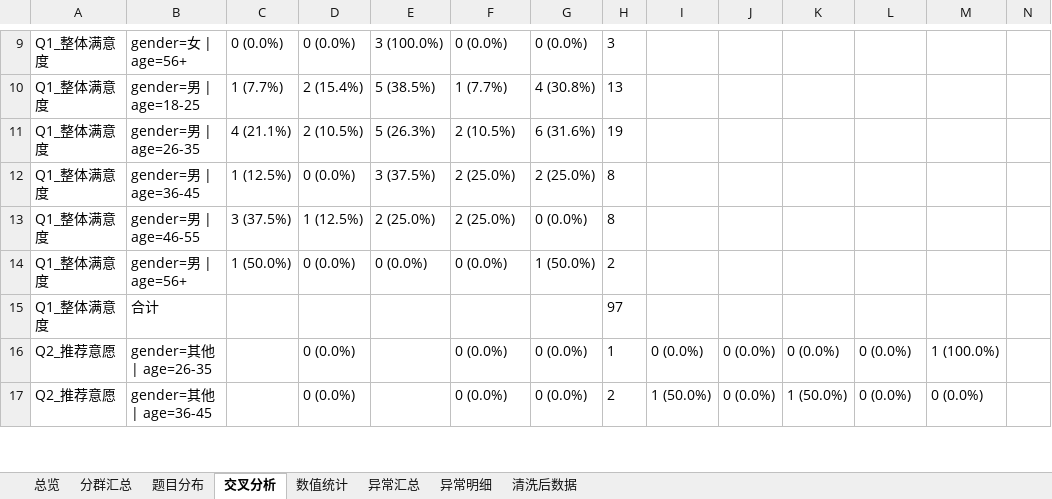
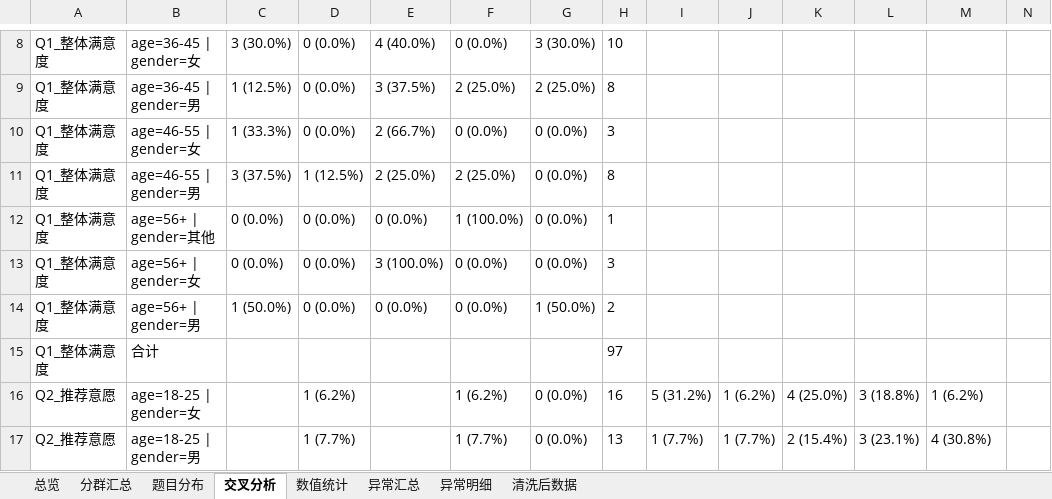
Before and after one commit to hellodengquan/survey-segmentation-cli, an Excel workbook: sample_data/sample_survey_report.xlsx, sheet 交叉分析, drawn as a sheet; only a part is shown, gaps mark what is left out; values as stored, in another font and other column widths than the file's, no borders; removed rows and columns are numbered as before the commit, all else as after; rows hold the shown columns only; the diff covers the shown part only; the diff names each change by its address in the sheet, - before the commit and + after, or states it on an @@ line.

```diff
--- a/sample_data/sample_survey_report.xlsx (sheet 交叉分析)
+++ b/sample_data/sample_survey_report.xlsx (sheet 交叉分析)
-B8: gender=女 | age=56+
+B8: age=36-45 | gender=女
-C8: 0 (0.0%)
+C8: 3 (30.0%)
-E8: 3 (100.0%)
+E8: 4 (40.0%)
-G8: 0 (0.0%)
+G8: 3 (30.0%)
-H8: 3
+H8: 10
-row 10: Q1_整体满意度 | gender=男 | age=18-25 | 1 (7.7%) | 2 (15.4%) | 5 (38.5%) | 1 (7.7%) | 4 (30.8%) | 13
-row 11: Q1_整体满意度 | gender=男 | age=26-35 | 4 (21.1%) | 2 (10.5%) | 5 (26.3%) | 2 (10.5%) | 6 (31.6%) | 19
-B9: gender=男 | age=36-45
+B9: age=36-45 | gender=男
+row 10: Q1_整体满意度 | age=46-55 | gender=女 | 1 (33.3%) | 0 (0.0%) | 2 (66.7%) | 0 (0.0%) | 0 (0.0%) | 3
-B11: gender=男 | age=46-55
+B11: age=46-55 | gender=男
+row 12: Q1_整体满意度 | age=56+ | gender=其他 | 0 (0.0%) | 0 (0.0%) | 0 (0.0%) | 1 (100.0%) | 0 (0.0%) | 1
+row 13: Q1_整体满意度 | age=56+ | gender=女 | 0 (0.0%) | 0 (0.0%) | 3 (100.0%) | 0 (0.0%) | 0 (0.0%) | 3
-B14: gender=男 | age=56+
+B14: age=56+ | gender=男
-B16: gender=其他 | age=26-35
+B16: age=18-25 | gender=女
-D16: 0 (0.0%)
+D16: 1 (6.2%)
-F16: 0 (0.0%)
+F16: 1 (6.2%)
-H16: 1
+H16: 16
-I16: 0 (0.0%)
+I16: 5 (31.2%)
-J16: 0 (0.0%)
+J16: 1 (6.2%)
-K16: 0 (0.0%)
+K16: 4 (25.0%)
-L16: 0 (0.0%)
+L16: 3 (18.8%)
-M16: 1 (100.0%)
+M16: 1 (6.2%)
-B17: gender=其他 | age=36-45
+B17: age=18-25 | gender=男
-D17: 0 (0.0%)
+D17: 1 (7.7%)
-F17: 0 (0.0%)
+F17: 1 (7.7%)
-H17: 2
+H17: 13
-I17: 1 (50.0%)
+I17: 1 (7.7%)
-J17: 0 (0.0%)
+J17: 1 (7.7%)
-K17: 1 (50.0%)
+K17: 2 (15.4%)
-L17: 0 (0.0%)
+L17: 3 (23.1%)
-M17: 0 (0.0%)
+M17: 4 (30.8%)
```
Also changed, not shown: 31 added rows, 32 removed rows and 319 edited cells elsewhere in this sheet, sheet 分群汇总, sheet 异常明细, sheet 总览, sheet 异常汇总, 11 other files.
